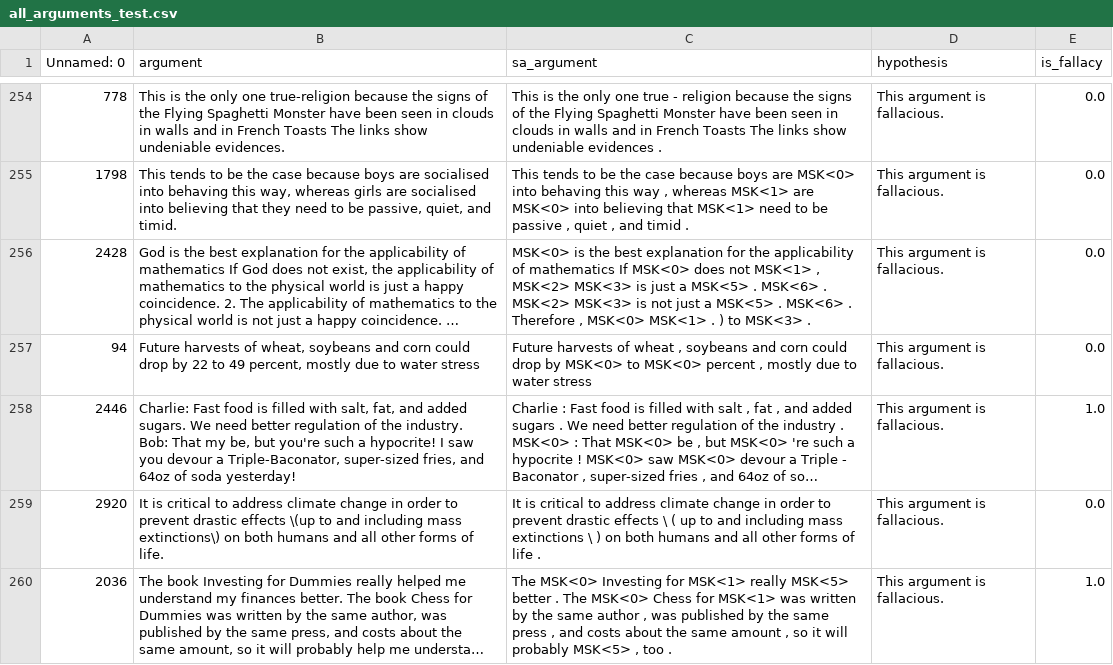
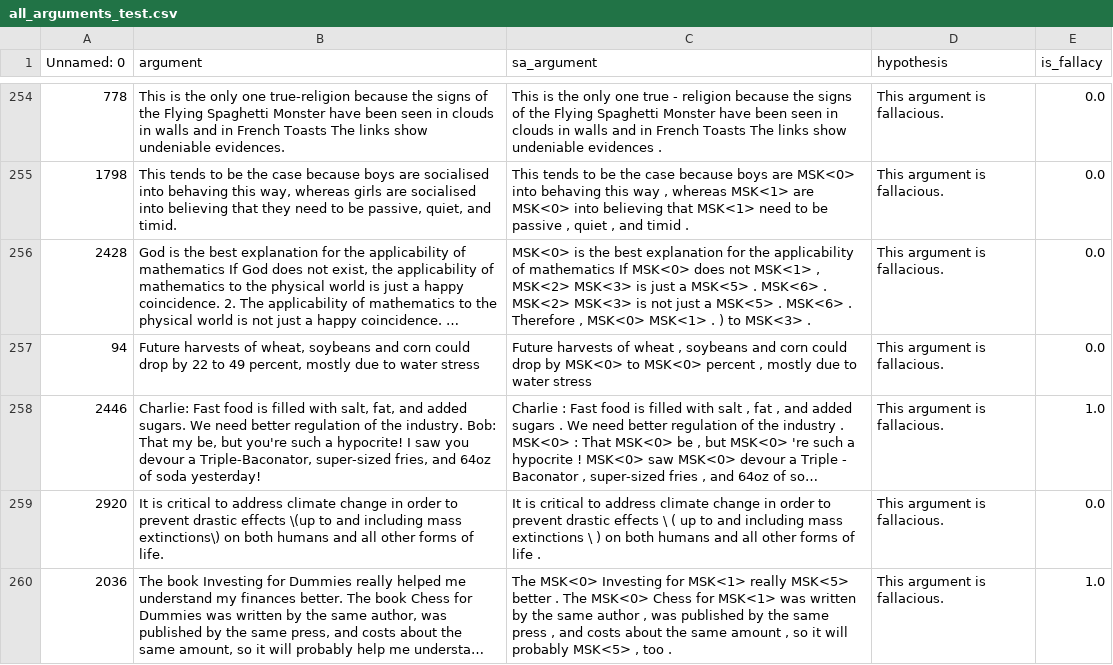
Before and after one commit to gauthierboeshertz/fallacy_detection, a CSV file: data/all_combined/all_arguments_test.csv, drawn as a sheet; only a part is shown, gaps mark what is left out; long unchanged cells end in …; the diff covers the shown part only; the diff names each change by its address in the sheet, - before the commit and + after, or states it on an @@ line.

Commit message:
Remove multiline arguments from combined data

```diff
--- a/data/all_combined/all_arguments_test.csv
+++ b/data/all_combined/all_arguments_test.csv
-B258 (argument): …soda yesterday!
+B258 (argument): …soda yesterday!
```
Also changed, not shown: 48 edited cells elsewhere in this file, data/all_combined/all_arguments_val.csv, 1 other file.
